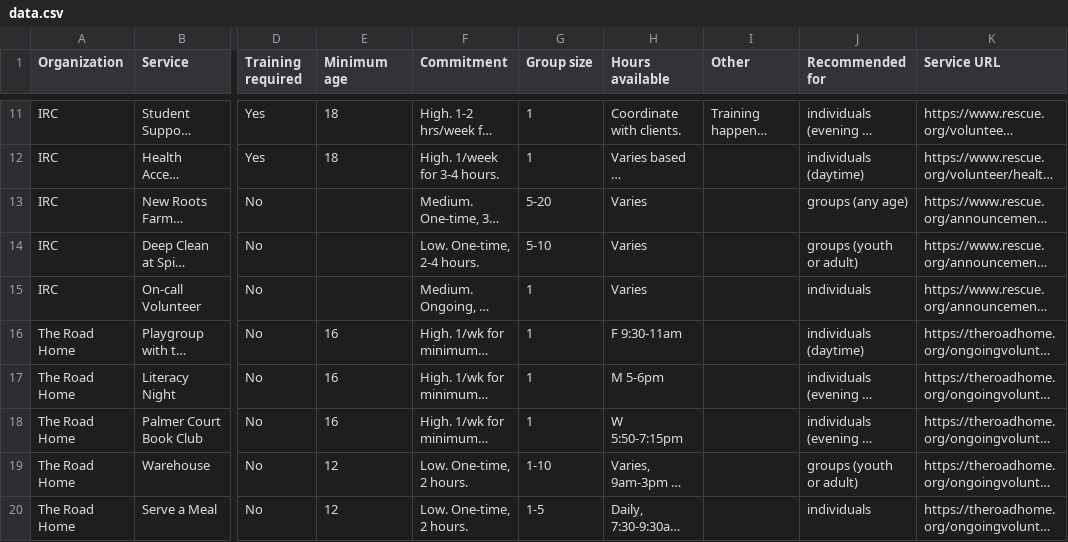
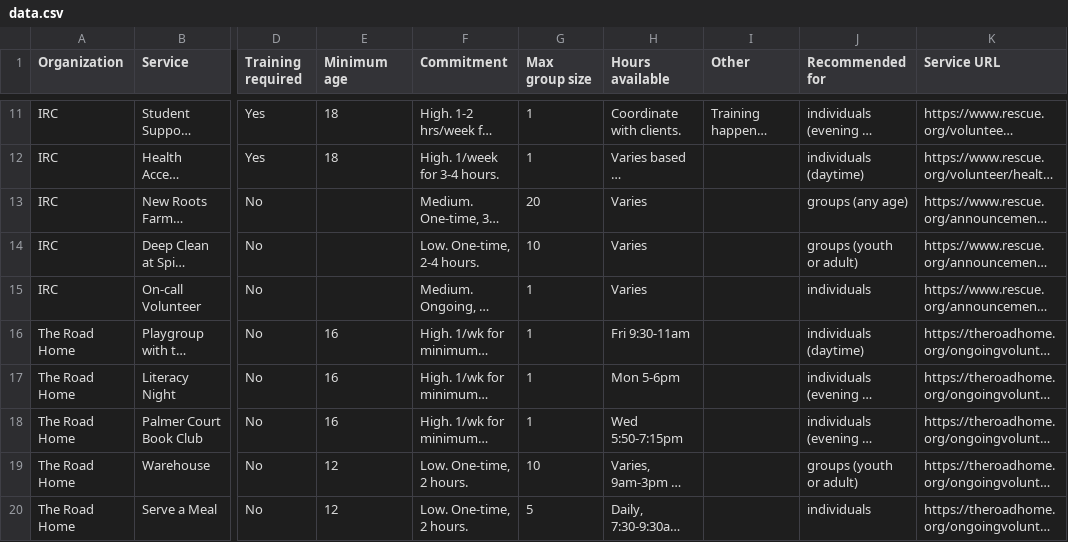
Before and after one commit to eringong/volunteer, a CSV file: public/data.csv, drawn as a sheet; only a part is shown, gaps mark what is left out; long unchanged cells end in …; the diff covers the shown part only; the diff names each change by its address in the sheet, - before the commit and + after, or states it on an @@ line.

Commit message:
redo table

```diff
--- a/public/data.csv
+++ b/public/data.csv
-G1: Group size
+G1: Max group size
-G13 (Max group size): 5-20
+G13 (Max group size): 20
-G14 (Max group size): 5-10
+G14 (Max group size): 10
-H16 (Hours available): F 9:30-11am
+H16 (Hours available): Fri 9:30-11am
-H17 (Hours available): M 5-6pm
+H17 (Hours available): Mon 5-6pm
-H18 (Hours available): W 5:50-7:15pm
+H18 (Hours available): Wed 5:50-7:15pm
-G19 (Max group size): 1-10
+G19 (Max group size): 10
-G20 (Max group size): 1-5
+G20 (Max group size): 5
```
Also changed, not shown: 17 edited cells elsewhere in this file, 7 other files.
